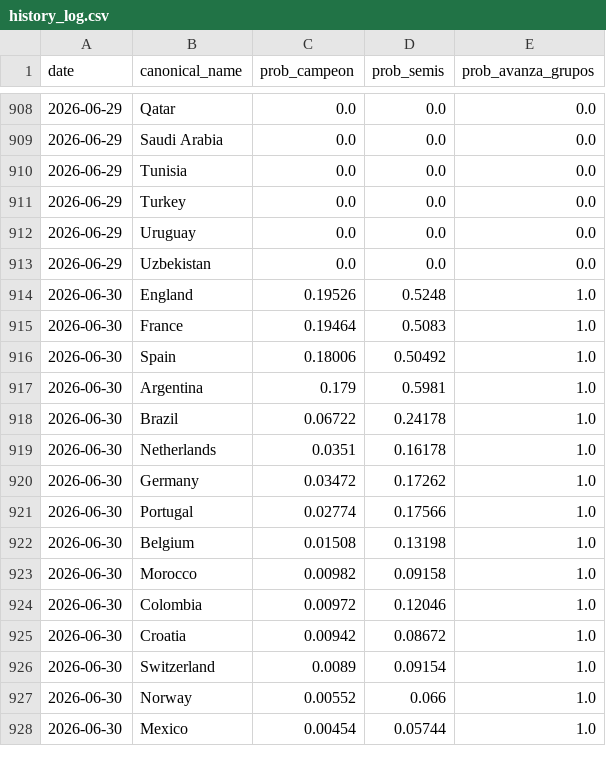
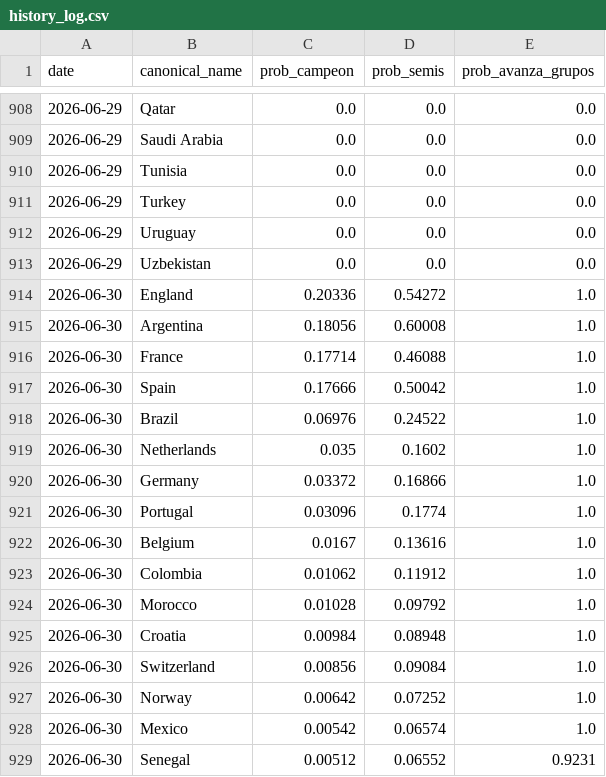
Before and after one commit to jamoji-ai/world-cup-predictor-pro, a CSV file: data/results/history_log.csv, drawn as a sheet; only a part is shown, gaps mark what is left out; the diff covers the shown part only.

```diff
--- a/data/results/history_log.csv
+++ b/data/results/history_log.csv
@@ -913,16 +913,17 @@ date,canonical_name,prob_campeon,prob_semis,prob_avanza_grupos
 2026-06-29,Uzbekistan,0.0,0.0,0.0
-2026-06-30,England,0.19526,0.5248,1.0
-2026-06-30,France,0.19464,0.5083,1.0
-2026-06-30,Spain,0.18006,0.50492,1.0
-2026-06-30,Argentina,0.179,0.5981,1.0
-2026-06-30,Brazil,0.06722,0.24178,1.0
-2026-06-30,Netherlands,0.0351,0.16178,1.0
-2026-06-30,Germany,0.03472,0.17262,1.0
-2026-06-30,Portugal,0.02774,0.17566,1.0
-2026-06-30,Belgium,0.01508,0.13198,1.0
-2026-06-30,Morocco,0.00982,0.09158,1.0
-2026-06-30,Colombia,0.00972,0.12046,1.0
-2026-06-30,Croatia,0.00942,0.08672,1.0
-2026-06-30,Switzerland,0.0089,0.09154,1.0
-2026-06-30,Norway,0.00552,0.066,1.0
-2026-06-30,Mexico,0.00454,0.05744,1.0
+2026-06-30,England,0.20336,0.54272,1.0
+2026-06-30,Argentina,0.18056,0.60008,1.0
+2026-06-30,France,0.17714,0.46088,1.0
+2026-06-30,Spain,0.17666,0.50042,1.0
+2026-06-30,Brazil,0.06976,0.24522,1.0
+2026-06-30,Netherlands,0.035,0.1602,1.0
+2026-06-30,Germany,0.03372,0.16866,1.0
+2026-06-30,Portugal,0.03096,0.1774,1.0
+2026-06-30,Belgium,0.0167,0.13616,1.0
+2026-06-30,Colombia,0.01062,0.11912,1.0
+2026-06-30,Morocco,0.01028,0.09792,1.0
+2026-06-30,Croatia,0.00984,0.08948,1.0
+2026-06-30,Switzerland,0.00856,0.09084,1.0
+2026-06-30,Norway,0.00642,0.07252,1.0
+2026-06-30,Mexico,0.00542,0.06574,1.0
+2026-06-30,Senegal,0.00512,0.06552,0.9231
```
Also changed, not shown: 3 added rows, 4 removed rows, 1 moved row and 27 edited cells elsewhere in this file, data/raw/live_results.csv, data/results/simulation_results.csv, 1 other file.
